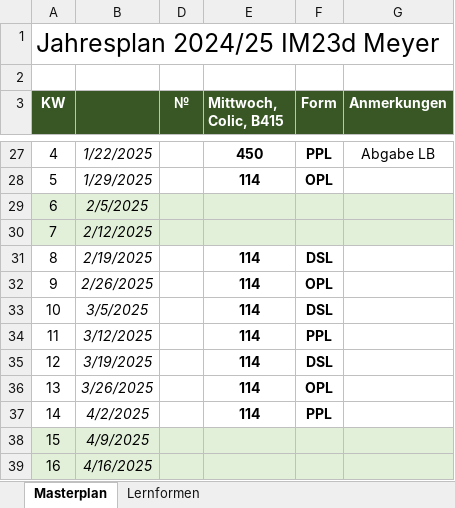
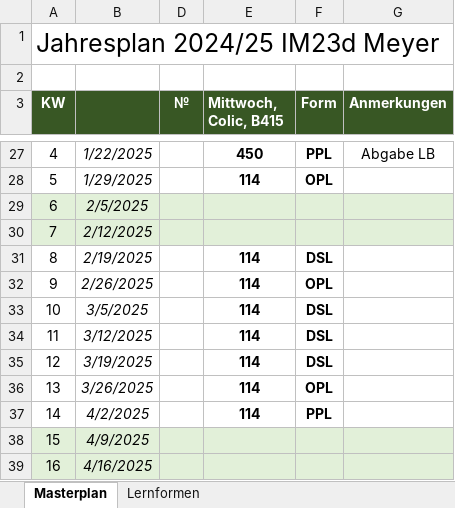
Before and after one commit to reazndev/Habenwirmorgenopl.info, an Excel workbook: sheets/meyer.xlsx, sheet Masterplan, drawn as a sheet; only a part is shown, gaps mark what is left out; values as stored, in another font and other column widths than the file's, no borders; conditional formats not drawn; the diff names each change by its address in the sheet, - before the commit and + after, or states it on an @@ line.

```diff
--- a/sheets/meyer.xlsx (sheet Masterplan)
+++ b/sheets/meyer.xlsx (sheet Masterplan)
-F34 (Form): PPL
+F34 (Form): DSL
```
Also changed, not shown: sheets/colic.xlsx, sheets/rapisadra.xlsx, 4 other files.
